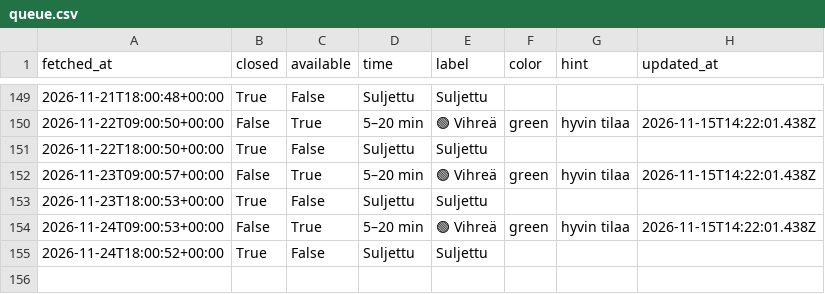
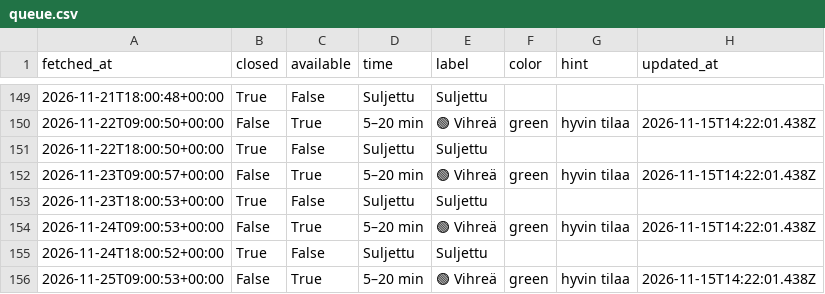
Before and after one commit to entsukki/gr-trendi, a CSV file: data/queue.csv, drawn as a sheet; only a part is shown, gaps mark what is left out; the diff names each change by its address in the sheet, - before the commit and + after, or states it on an @@ line.

```diff
--- a/data/queue.csv
+++ b/data/queue.csv
+row 156: 2026-11-25T09:00:53+00:00 | False | True | 5–20 min | 🟢 Vihreä | green | hyvin tilaa | 2026-11-15T14:22:01.438Z
```
